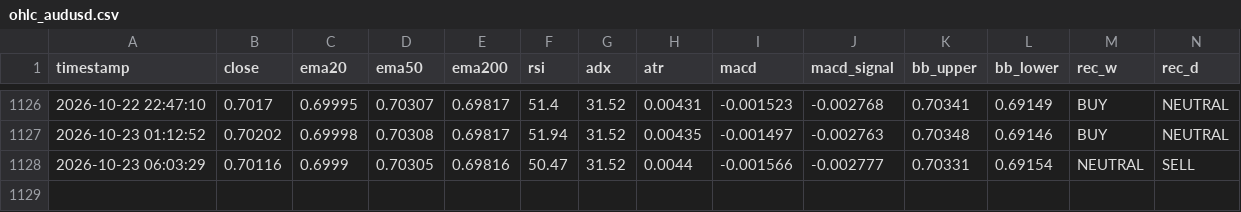
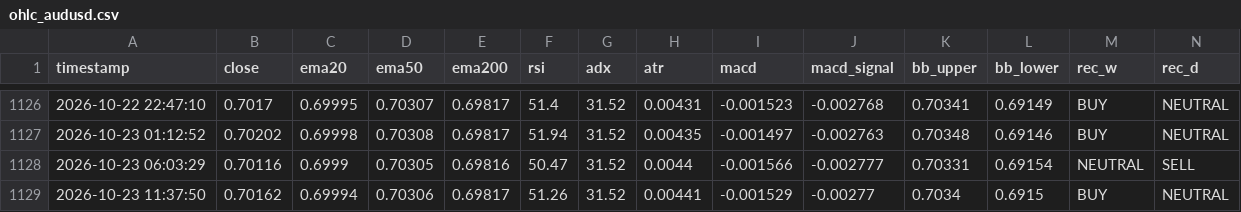
Before and after one commit to lokhrafa/TriviumDashboard, a CSV file: data/ohlc_audusd.csv, drawn as a sheet; only a part is shown, gaps mark what is left out; rows hold the shown columns only; the diff names each change by its address in the sheet, - before the commit and + after, or states it on an @@ line.

```diff
--- a/data/ohlc_audusd.csv
+++ b/data/ohlc_audusd.csv
+row 1129: 2026-10-23 11:37:50 | 0.70162 | 0.69994 | 0.70306 | 0.69817 | 51.26 | 31.52 | 0.00441 | -0.001529 | -0.00277 | 0.7034 | 0.6915 | BUY | NEUTRAL
```
Also changed, not shown: data/ohlc_eurusd.csv, data/ohlc_gbpusd.csv, 3 other files.
